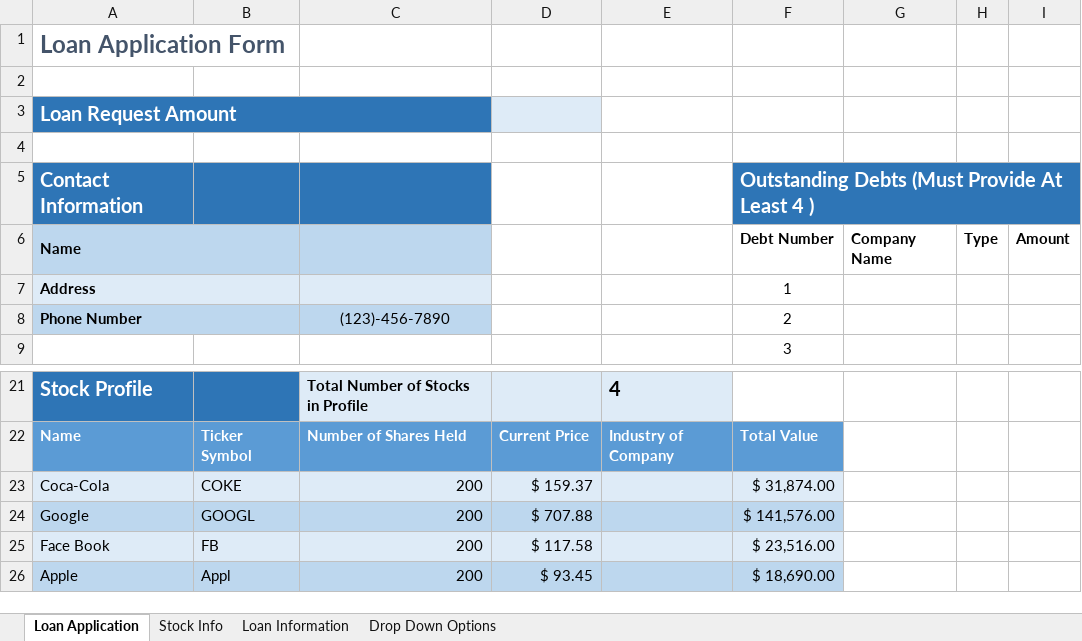
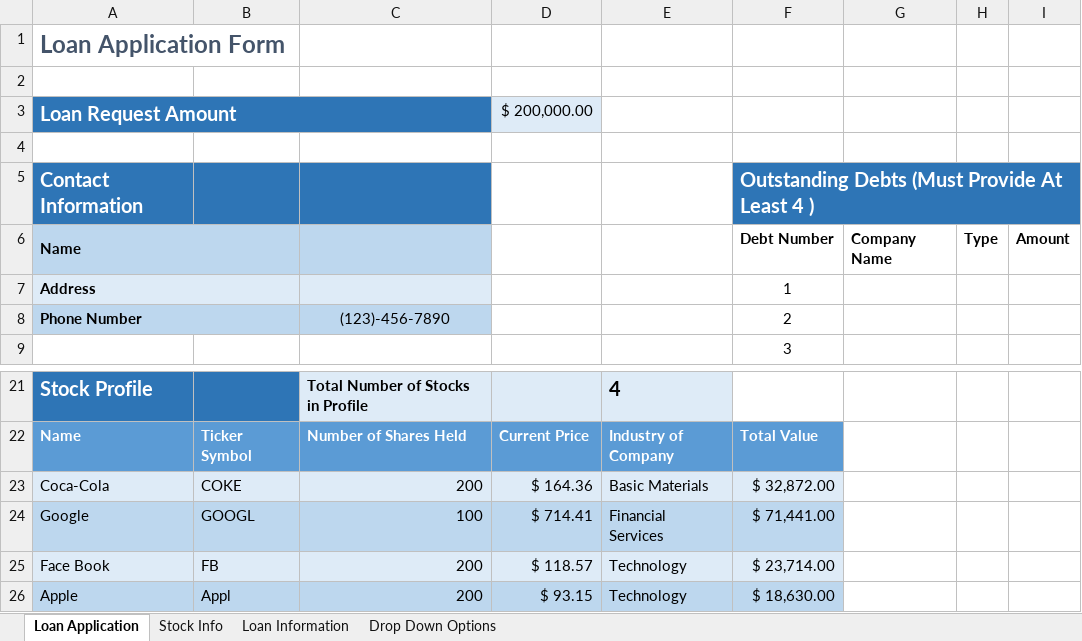
Before and after one commit to lin4ding/AIS, an Excel workbook: Excel Project2.xlsx, sheet Loan Application, drawn as a sheet; only a part is shown, gaps mark what is left out; values as stored, in another font and other column widths than the file's, no borders; charts and pictures and conditional formats and table styles not drawn; the diff names each change by its address in the sheet, - before the commit and + after, or states it on an @@ line.

```diff
--- a/Excel Project2.xlsx (sheet Loan Application)
+++ b/Excel Project2.xlsx (sheet Loan Application)
-D3: (empty)
+D3: $ 200,000.00
-D23: $ 159.37
+D23: $ 164.36
-E23: (empty)
+E23: Basic Materials
-F23: $ 31,874.00
+F23: $ 32,872.00
-C24: 200
+C24: 100
-D24: $ 707.88
+D24: $ 714.41
-E24: (empty)
+E24: Financial Services
-F24: $ 141,576.00
+F24: $ 71,441.00
-D25: $ 117.58
+D25: $ 118.57
-E25:E26: (empty)
+E25:E26: Technology
-F25: $ 23,516.00
+F25: $ 23,714.00
-D26: $ 93.45
+D26: $ 93.15
-F26: $ 18,690.00
+F26: $ 18,630.00
```
Also changed, not shown: sheet Stock Info, sheet Loan Information, Excel Project.xlsx.
